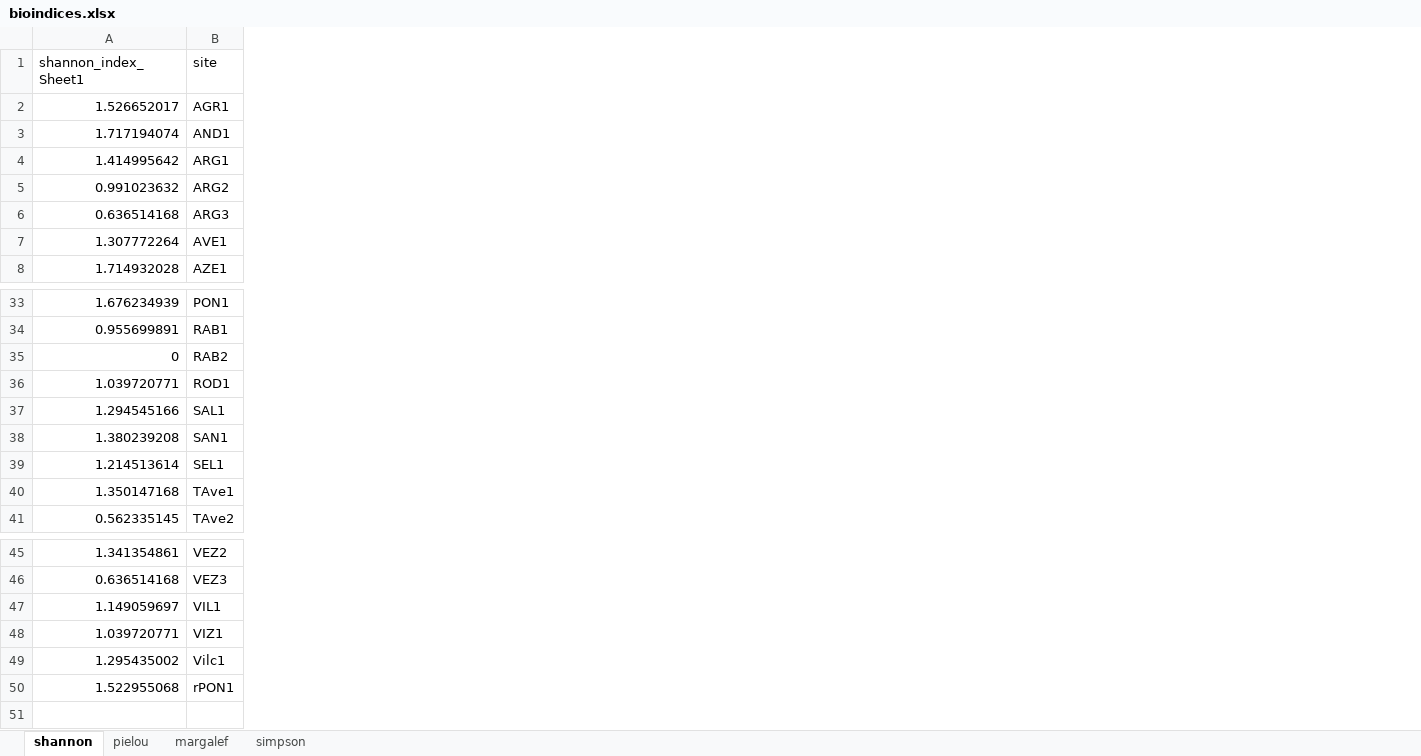
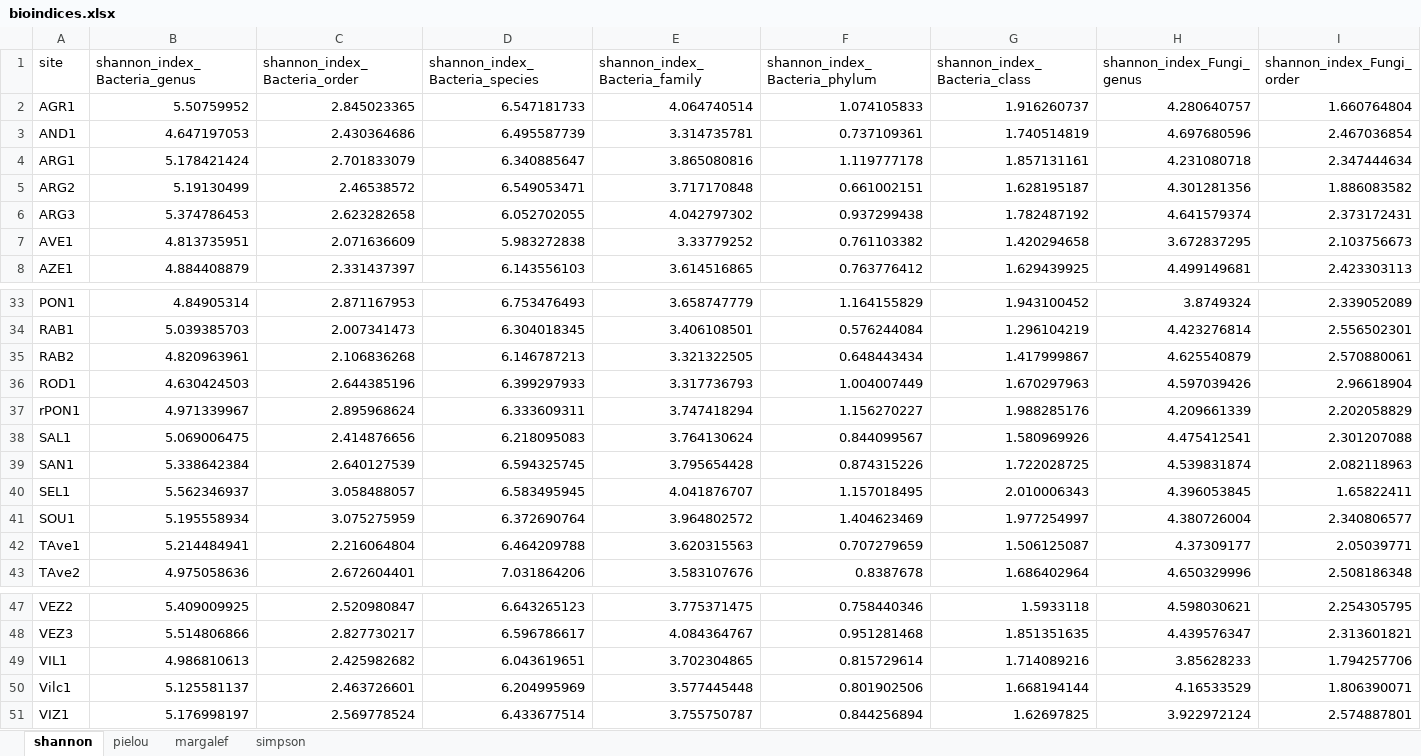
Before and after one commit to ALex99-bot/Streameco, an Excel workbook: bioindices.xlsx, sheet shannon, drawn as a sheet; only a part is shown, gaps mark what is left out; values as stored, in another font and other column widths than the file's, no borders; removed rows and columns are numbered as before the commit, all else as after; rows hold the shown columns only; the diff covers the shown part only; the diff names each change by its address in the sheet, - before the commit and + after, or states it on an @@ line.

```diff
--- a/bioindices.xlsx (sheet shannon)
+++ b/bioindices.xlsx (sheet shannon)
-column A (shannon_index_Sheet1), rows 2-8: 1.526652017 | 1.717194074 | 1.414995642 | 0.991023632 | 0.636514168 | 1.307772264 | 1.714932028; rows 33-41: 1.676234939 | 0.955699891 | 0 | 1.039720771 | 1.294545166 | 1.380239208 | 1.214513614 | 1.350147168 | 0.562335145; rows 45-48: 1.341354861 | 0.636514168 | 1.149059697 | 1.039720771
+column B (shannon_index_Bacteria_genus), rows 2-8: 5.50759952 | 4.647197053 | 5.178421424 | 5.19130499 | 5.374786453 | 4.813735951 | 4.884408879; rows 33-36: 4.84905314 | 5.039385703 | 4.820963961 | 4.630424503; rows 38-40: 5.069006475 | 5.338642384 | 5.562346937; rows 42-43: 5.214484941 | 4.975058636; rows 47-49: 5.409009925 | 5.514806866 | 4.986810613; row 51: 5.176998197
+column C (shannon_index_Bacteria_order), rows 2-8: 2.845023365 | 2.430364686 | 2.701833079 | 2.46538572 | 2.623282658 | 2.071636609 | 2.331437397; rows 33-36: 2.871167953 | 2.007341473 | 2.106836268 | 2.644385196; rows 38-40: 2.414876656 | 2.640127539 | 3.058488057; rows 42-43: 2.216064804 | 2.672604401; rows 47-49: 2.520980847 | 2.827730217 | 2.425982682; row 51: 2.569778524
+column D (shannon_index_Bacteria_species), rows 2-8: 6.547181733 | 6.495587739 | 6.340885647 | 6.549053471 | 6.052702055 | 5.983272838 | 6.143556103; rows 33-36: 6.753476493 | 6.304018345 | 6.146787213 | 6.399297933; rows 38-40: 6.218095083 | 6.594325745 | 6.583495945; rows 42-43: 6.464209788 | 7.031864206; rows 47-49: 6.643265123 | 6.596786617 | 6.043619651; row 51: 6.433677514
+column E (shannon_index_Bacteria_family), rows 2-8: 4.064740514 | 3.314735781 | 3.865080816 | 3.717170848 | 4.042797302 | 3.33779252 | 3.614516865; rows 33-36: 3.658747779 | 3.406108501 | 3.321322505 | 3.317736793; rows 38-40: 3.764130624 | 3.795654428 | 4.041876707; rows 42-43: 3.620315563 | 3.583107676; rows 47-49: 3.775371475 | 4.084364767 | 3.702304865; row 51: 3.755750787
+column F (shannon_index_Bacteria_phylum), rows 2-8: 1.074105833 | 0.737109361 | 1.119777178 | 0.661002151 | 0.937299438 | 0.761103382 | 0.763776412; rows 33-36: 1.164155829 | 0.576244084 | 0.648443434 | 1.004007449; rows 38-40: 0.844099567 | 0.874315226 | 1.157018495; rows 42-43: 0.707279659 | 0.8387678; rows 47-49: 0.758440346 | 0.951281468 | 0.815729614; row 51: 0.844256894
+column G (shannon_index_Bacteria_class), rows 2-8: 1.916260737 | 1.740514819 | 1.857131161 | 1.628195187 | 1.782487192 | 1.420294658 | 1.629439925; rows 33-36: 1.943100452 | 1.296104219 | 1.417999867 | 1.670297963; rows 38-40: 1.580969926 | 1.722028725 | 2.010006343; rows 42-43: 1.506125087 | 1.686402964; rows 47-49: 1.5933118 | 1.851351635 | 1.714089216; row 51: 1.62697825
+column H (shannon_index_Fungi_genus), rows 2-8: 4.280640757 | 4.697680596 | 4.231080718 | 4.301281356 | 4.641579374 | 3.672837295 | 4.499149681; rows 33-36: 3.8749324 | 4.423276814 | 4.625540879 | 4.597039426; rows 38-40: 4.475412541 | 4.539831874 | 4.396053845; rows 42-43: 4.37309177 | 4.650329996; rows 47-49: 4.598030621 | 4.439576347 | 3.85628233; row 51: 3.922972124
+column I (shannon_index_Fungi_order), rows 2-8: 1.660764804 | 2.467036854 | 2.347444634 | 1.886083582 | 2.373172431 | 2.103756673 | 2.423303113; rows 33-36: 2.339052089 | 2.556502301 | 2.570880061 | 2.96618904; rows 38-40: 2.301207088 | 2.082118963 | 1.65822411; rows 42-43: 2.05039771 | 2.508186348; rows 47-49: 2.254305795 | 2.313601821 | 1.794257706; row 51: 2.574887801
@@ row 50 moved to row 37: rPON1 @@
+row 41: SOU1 | 5.195558934 | 3.075275959 | 6.372690764 | 3.964802572 | 1.404623469 | 1.977254997 | 4.380726004 | 2.340806577
@@ row 49 moved to row 50: Vilc1 @@
```
Also changed, not shown: 1 moved row and 4 added columns elsewhere in this sheet, sheet margalef, sheet simpson, sheet pielou, 3 other files.
